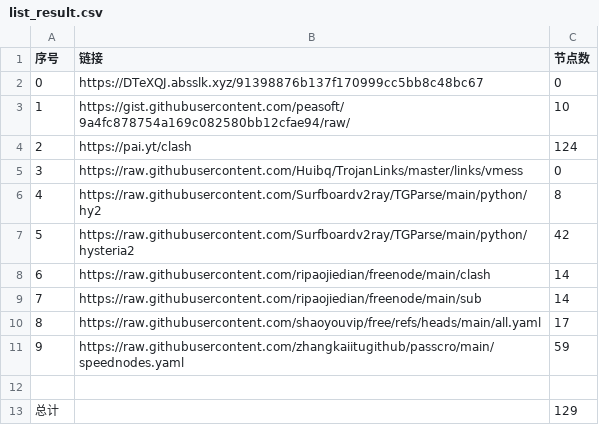
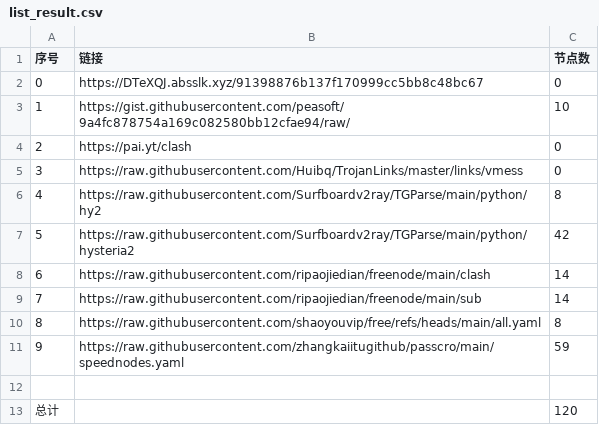
Before and after one commit to yunskyline/NoMoreWalls, a CSV file: list_result.csv, drawn as a sheet.

```diff
--- a/list_result.csv
+++ b/list_result.csv
@@ -3,3 +3,3 @@
 1,https://gist.githubusercontent.com/peasoft/9a4fc878754a169c082580bb12cfae94/raw/,10
-2,https://pai.yt/clash,124
+2,https://pai.yt/clash,0
 3,https://raw.githubusercontent.com/Huibq/TrojanLinks/master/links/vmess,0
@@ -9,5 +9,5 @@
 7,https://raw.githubusercontent.com/ripaojiedian/freenode/main/sub,14
-8,https://raw.githubusercontent.com/shaoyouvip/free/refs/heads/main/all.yaml,17
+8,https://raw.githubusercontent.com/shaoyouvip/free/refs/heads/main/all.yaml,8
 9,https://raw.githubusercontent.com/zhangkaiitugithub/passcro/main/speednodes.yaml,59
 
-总计,,129
+总计,,120
```
Also changed, not shown: 20 other files.
